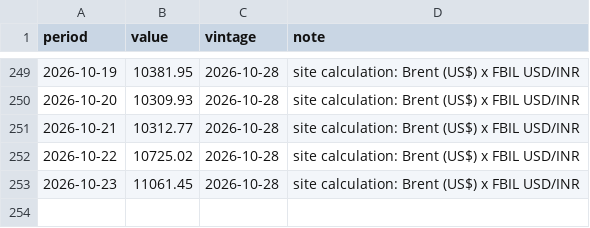
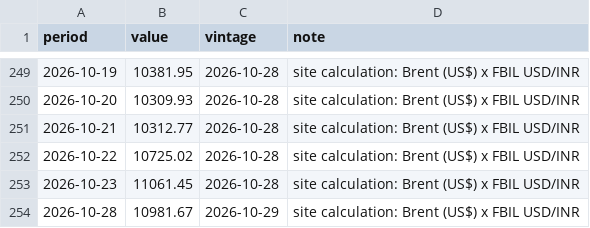
Before and after one commit to econvitalsindia/econvitalsindia, a CSV file: data/series/brent_inr.csv, drawn as a sheet; only a part is shown, gaps mark what is left out.

Commit message:
markets: Brent in ₹ 10,982, Brent (US$) 115.32, CRR 3, Gold (US$/oz) 4,052 (+6 more)
- Brent in ₹: 10,982 (2026-10-28)
- Brent (US$): 115.32 (2026-10-28)
- CRR: 3 (2026-10-29)
- Gold (US$/oz): 4,052 (2026-10-28)
- 10-yr G-sec: 7.44 (2026-10-28)
- MSF rate: 5.75 (2026-10-29)
- Repo rate: 5.5 (2026-10-29)
- SDF rate: 5.25 (2026-10-29)
- SLR: 18 (2026-10-29)
- 91-day T-bill: 5.93 (2026-10-29)

```diff
--- a/data/series/brent_inr.csv
+++ b/data/series/brent_inr.csv
@@ -253 +253,2 @@ period,value,vintage,note
 2026-10-23,11061.45,2026-10-28,site calculation: Brent (US$) x FBIL USD/INR
+2026-10-28,10981.67,2026-10-29,site calculation: Brent (US$) x FBIL USD/INR
```
Also changed, not shown: data/series/brent_usd.csv, data/series/gold_usd_oz.csv, 22 other files.
